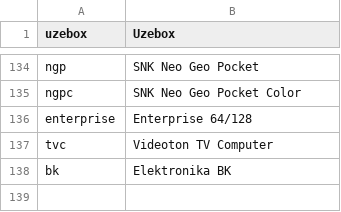
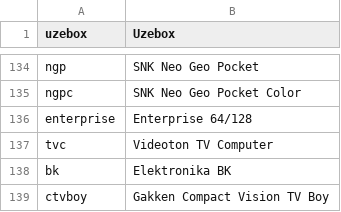
Before and after one commit to WizzardSK/gameflix, a CSV file: systems.csv, drawn as a sheet; only a part is shown, gaps mark what is left out.

Commit message:
Update systems.csv

```diff
--- a/systems.csv
+++ b/systems.csv
@@ -138 +138,2 @@ tvc,Videoton TV Computer
 bk,Elektronika BK
+ctvboy,Gakken Compact Vision TV Boy
```
